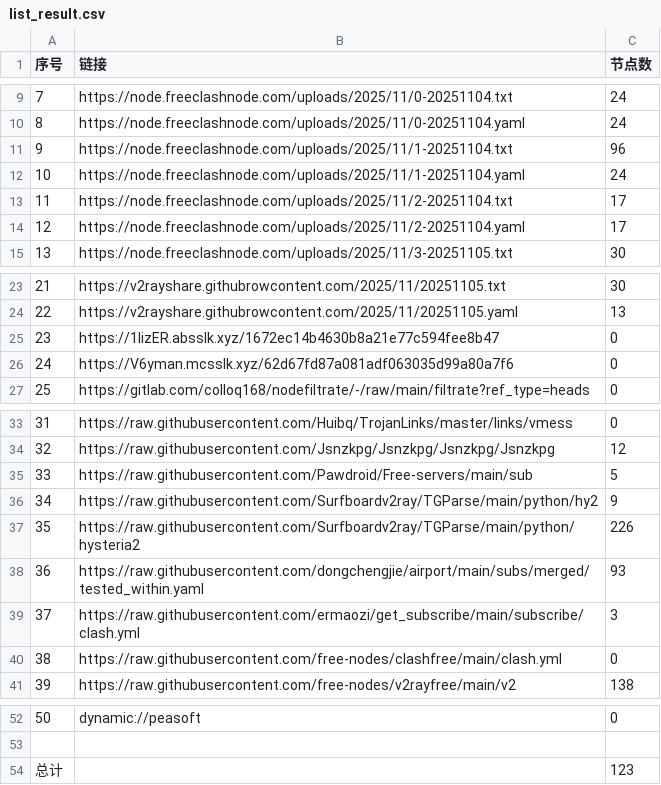
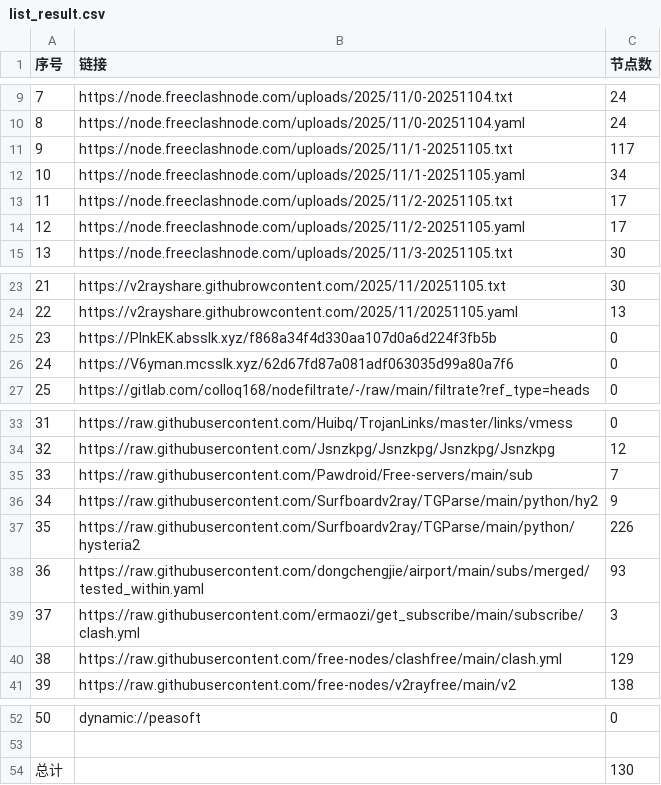
Before and after one commit to eshao731/AutoMergePublicNodes, a CSV file: list_result.csv, drawn as a sheet; only a part is shown, gaps mark what is left out.

```diff
--- a/list_result.csv
+++ b/list_result.csv
@@ -10,6 +10,6 @@
 8,https://node.freeclashnode.com/uploads/2025/11/0-20251104.yaml,24
-9,https://node.freeclashnode.com/uploads/2025/11/1-20251104.txt,96
-10,https://node.freeclashnode.com/uploads/2025/11/1-20251104.yaml,24
-11,https://node.freeclashnode.com/uploads/2025/11/2-20251104.txt,17
-12,https://node.freeclashnode.com/uploads/2025/11/2-20251104.yaml,17
+9,https://node.freeclashnode.com/uploads/2025/11/1-20251105.txt,117
+10,https://node.freeclashnode.com/uploads/2025/11/1-20251105.yaml,34
+11,https://node.freeclashnode.com/uploads/2025/11/2-20251105.txt,17
+12,https://node.freeclashnode.com/uploads/2025/11/2-20251105.yaml,17
 13,https://node.freeclashnode.com/uploads/2025/11/3-20251105.txt,30
@@ -24,3 +24,3 @@
 22,https://v2rayshare.githubrowcontent.com/2025/11/20251105.yaml,13
-23,https://1IizER.absslk.xyz/1672ec14b4630b8a21e77c594fee8b47,0
+23,https://PlnkEK.absslk.xyz/f868a34f4d330aa107d0a6d224f3fb5b,0
 24,https://V6yman.mcsslk.xyz/62d67fd87a081adf063035d99a80a7f6,0
@@ -34,3 +34,3 @@
 32,https://raw.githubusercontent.com/Jsnzkpg/Jsnzkpg/Jsnzkpg/Jsnzkpg,12
-33,https://raw.githubusercontent.com/Pawdroid/Free-servers/main/sub,5
+33,https://raw.githubusercontent.com/Pawdroid/Free-servers/main/sub,7
 34,https://raw.githubusercontent.com/Surfboardv2ray/TGParse/main/python/hy2,9
@@ -39,3 +39,3 @@
 37,https://raw.githubusercontent.com/ermaozi/get_subscribe/main/subscribe/clash.yml,3
-38,https://raw.githubusercontent.com/free-nodes/clashfree/main/clash.yml,0
+38,https://raw.githubusercontent.com/free-nodes/clashfree/main/clash.yml,129
 39,https://raw.githubusercontent.com/free-nodes/v2rayfree/main/v2,138
@@ -53,2 +53,2 @@
 
-总计,,123
+总计,,130
```
Also changed, not shown: 21 other files.
